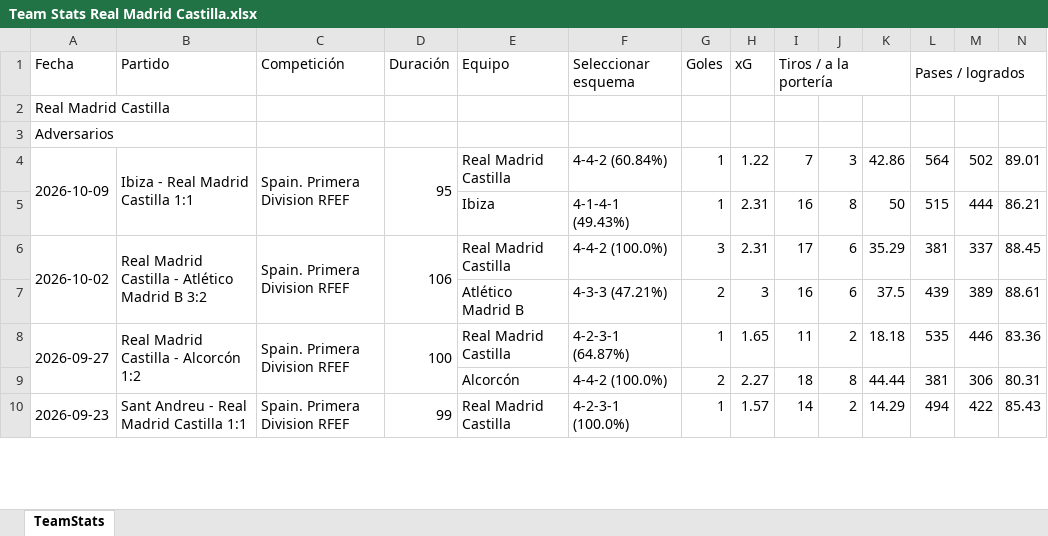
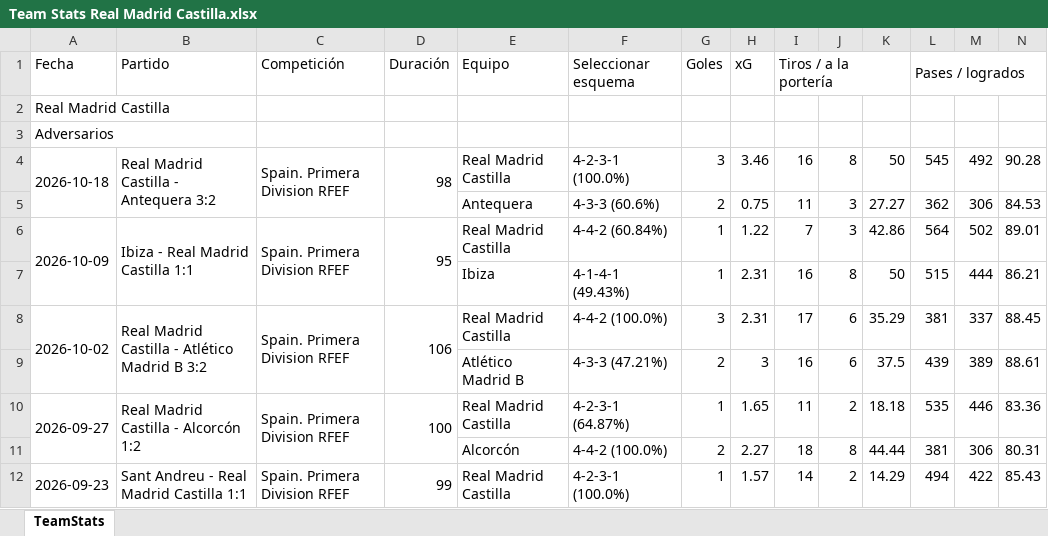
Before and after one commit to vceazurita-ship-it/Real-Madrid-Castilla-26-27, an Excel workbook: public/data/wys/Team Stats Real Madrid Castilla.xlsx, sheet TeamStats, drawn as a sheet; only a part is shown; values as stored, in another font and other column widths than the file's, no borders; rows hold the shown columns only; the diff names each change by its address in the sheet, - before the commit and + after, or states it on an @@ line.

```diff
--- a/public/data/wys/Team Stats Real Madrid Castilla.xlsx (sheet TeamStats)
+++ b/public/data/wys/Team Stats Real Madrid Castilla.xlsx (sheet TeamStats)
+row 4: 2026-10-18 | Real Madrid Castilla - Antequera 3:2 | Spain. Primera Division RFEF | 98 | Real Madrid Castilla | 4-2-3-1 (100.0%) | 3 | 3.46 | 16 | 8 | 50 | 545 | 492 | 90.28
+row 5:  |  |  |  | Antequera | 4-3-3 (60.6%) | 2 | 0.75 | 11 | 3 | 27.27 | 362 | 306 | 84.53
```
Also changed, not shown: public/data/wys/Player Stats 1.xlsx, public/data/wys/Player Stats 2.xlsx, 19 other files.
